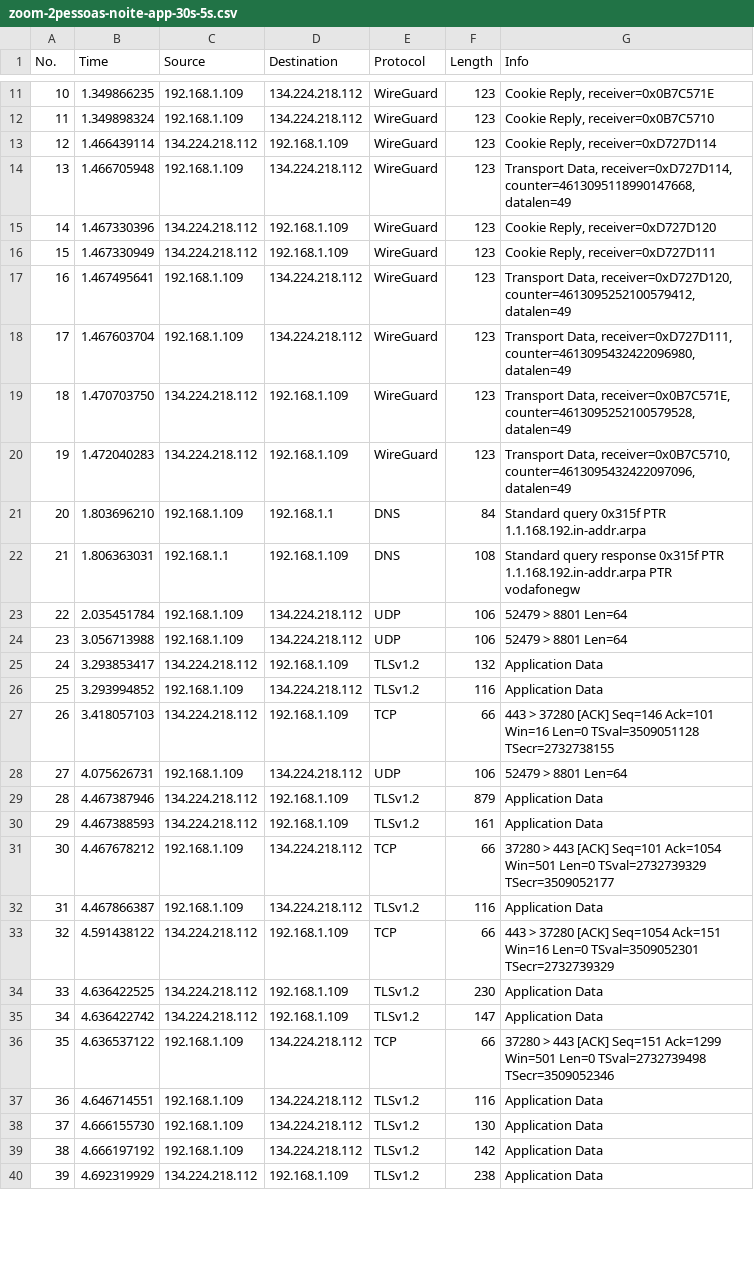
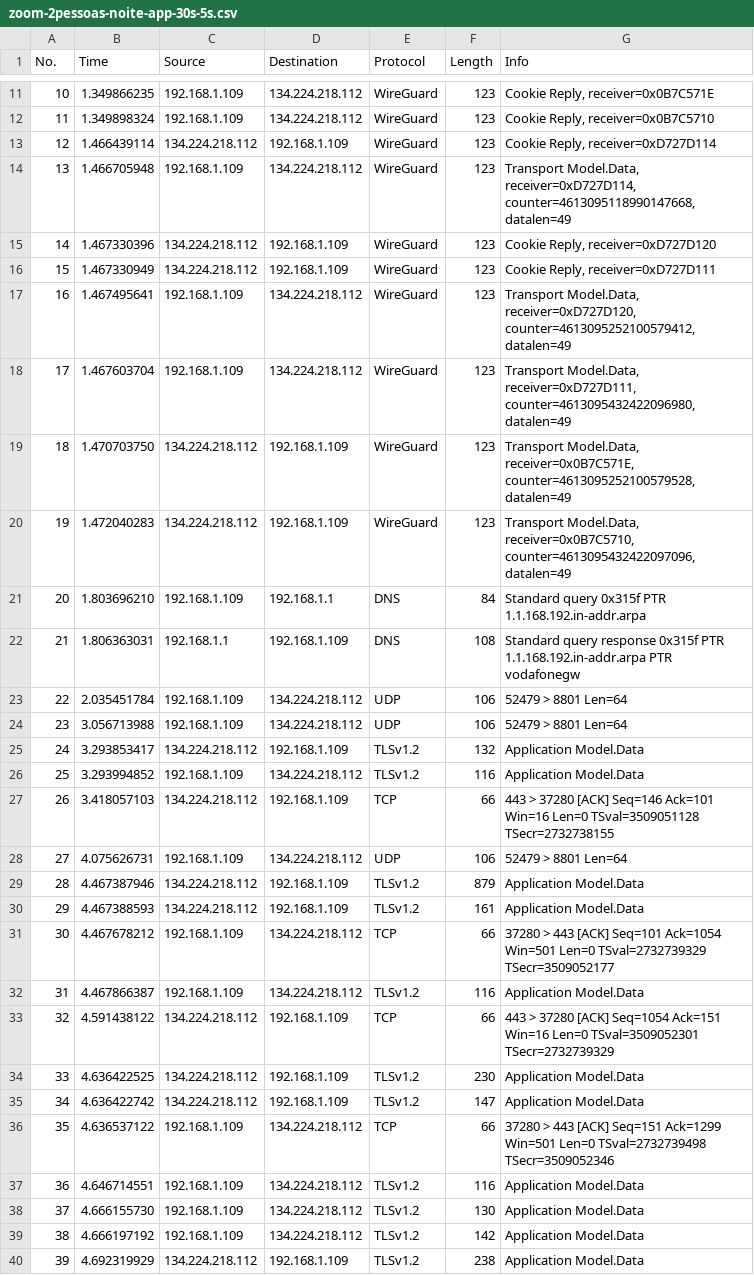
Before and after one commit to filipeguimaraes/QSI_TP3, a CSV file: CapturasCSV/zoom-2pessoas-noite-app-30s-5s.csv, drawn as a sheet; only a part is shown, gaps mark what is left out; the diff covers the shown part only.

```diff
--- a/CapturasCSV/zoom-2pessoas-noite-app-30s-5s.csv
+++ b/CapturasCSV/zoom-2pessoas-noite-app-30s-5s.csv
@@ -13,9 +13,9 @@
 "12","1.466439114","134.224.218.112","192.168.1.109","WireGuard","123","Cookie Reply, receiver=0xD727D114"
-"13","1.466705948","192.168.1.109","134.224.218.112","WireGuard","123","Transport Data, receiver=0xD727D114, counter=4613095118990147668, datalen=49"
+"13","1.466705948","192.168.1.109","134.224.218.112","WireGuard","123","Transport Model.Data, receiver=0xD727D114, counter=4613095118990147668, datalen=49"
 "14","1.467330396","134.224.218.112","192.168.1.109","WireGuard","123","Cookie Reply, receiver=0xD727D120"
 "15","1.467330949","134.224.218.112","192.168.1.109","WireGuard","123","Cookie Reply, receiver=0xD727D111"
-"16","1.467495641","192.168.1.109","134.224.218.112","WireGuard","123","Transport Data, receiver=0xD727D120, counter=4613095252100579412, datalen=49"
-"17","1.467603704","192.168.1.109","134.224.218.112","WireGuard","123","Transport Data, receiver=0xD727D111, counter=4613095432422096980, datalen=49"
-"18","1.470703750","134.224.218.112","192.168.1.109","WireGuard","123","Transport Data, receiver=0x0B7C571E, counter=4613095252100579528, datalen=49"
-"19","1.472040283","134.224.218.112","192.168.1.109","WireGuard","123","Transport Data, receiver=0x0B7C5710, counter=4613095432422097096, datalen=49"
+"16","1.467495641","192.168.1.109","134.224.218.112","WireGuard","123","Transport Model.Data, receiver=0xD727D120, counter=4613095252100579412, datalen=49"
+"17","1.467603704","192.168.1.109","134.224.218.112","WireGuard","123","Transport Model.Data, receiver=0xD727D111, counter=4613095432422096980, datalen=49"
+"18","1.470703750","134.224.218.112","192.168.1.109","WireGuard","123","Transport Model.Data, receiver=0x0B7C571E, counter=4613095252100579528, datalen=49"
+"19","1.472040283","134.224.218.112","192.168.1.109","WireGuard","123","Transport Model.Data, receiver=0x0B7C5710, counter=4613095432422097096, datalen=49"
 "20","1.803696210","192.168.1.109","192.168.1.1","DNS","84","Standard query 0x315f PTR 1.1.168.192.in-addr.arpa"
@@ -24,17 +24,17 @@
 "23","3.056713988","192.168.1.109","134.224.218.112","UDP","106","52479  >  8801 Len=64"
-"24","3.293853417","134.224.218.112","192.168.1.109","TLSv1.2","132","Application Data"
-"25","3.293994852","192.168.1.109","134.224.218.112","TLSv1.2","116","Application Data"
+"24","3.293853417","134.224.218.112","192.168.1.109","TLSv1.2","132","Application Model.Data"
+"25","3.293994852","192.168.1.109","134.224.218.112","TLSv1.2","116","Application Model.Data"
 "26","3.418057103","134.224.218.112","192.168.1.109","TCP","66","443  >  37280 [ACK] Seq=146 Ack=101 Win=16 Len=0 TSval=3509051128 TSecr=2732738155"
 "27","4.075626731","192.168.1.109","134.224.218.112","UDP","106","52479  >  8801 Len=64"
-"28","4.467387946","134.224.218.112","192.168.1.109","TLSv1.2","879","Application Data"
-"29","4.467388593","134.224.218.112","192.168.1.109","TLSv1.2","161","Application Data"
+"28","4.467387946","134.224.218.112","192.168.1.109","TLSv1.2","879","Application Model.Data"
+"29","4.467388593","134.224.218.112","192.168.1.109","TLSv1.2","161","Application Model.Data"
 "30","4.467678212","192.168.1.109","134.224.218.112","TCP","66","37280  >  443 [ACK] Seq=101 Ack=1054 Win=501 Len=0 TSval=2732739329 TSecr=3509052177"
-"31","4.467866387","192.168.1.109","134.224.218.112","TLSv1.2","116","Application Data"
+"31","4.467866387","192.168.1.109","134.224.218.112","TLSv1.2","116","Application Model.Data"
 "32","4.591438122","134.224.218.112","192.168.1.109","TCP","66","443  >  37280 [ACK] Seq=1054 Ack=151 Win=16 Len=0 TSval=3509052301 TSecr=2732739329"
-"33","4.636422525","134.224.218.112","192.168.1.109","TLSv1.2","230","Application Data"
-"34","4.636422742","134.224.218.112","192.168.1.109","TLSv1.2","147","Application Data"
+"33","4.636422525","134.224.218.112","192.168.1.109","TLSv1.2","230","Application Model.Data"
+"34","4.636422742","134.224.218.112","192.168.1.109","TLSv1.2","147","Application Model.Data"
 "35","4.636537122","192.168.1.109","134.224.218.112","TCP","66","37280  >  443 [ACK] Seq=151 Ack=1299 Win=501 Len=0 TSval=2732739498 TSecr=3509052346"
-"36","4.646714551","192.168.1.109","134.224.218.112","TLSv1.2","116","Application Data"
-"37","4.666155730","192.168.1.109","134.224.218.112","TLSv1.2","130","Application Data"
-"38","4.666197192","192.168.1.109","134.224.218.112","TLSv1.2","142","Application Data"
-"39","4.692319929","134.224.218.112","192.168.1.109","TLSv1.2","238","Application Data"
+"36","4.646714551","192.168.1.109","134.224.218.112","TLSv1.2","116","Application Model.Data"
+"37","4.666155730","192.168.1.109","134.224.218.112","TLSv1.2","130","Application Model.Data"
+"38","4.666197192","192.168.1.109","134.224.218.112","TLSv1.2","142","Application Model.Data"
+"39","4.692319929","134.224.218.112","192.168.1.109","TLSv1.2","238","Application Model.Data"
```
Also changed, not shown: 164 edited cells elsewhere in this file, CapturasCSV/googlemeet-2pessoas-noite-30s-5s.csv, CapturasCSV/googlemeet-2pessoas-tarde-30s-5s.csv, 48 other files.
